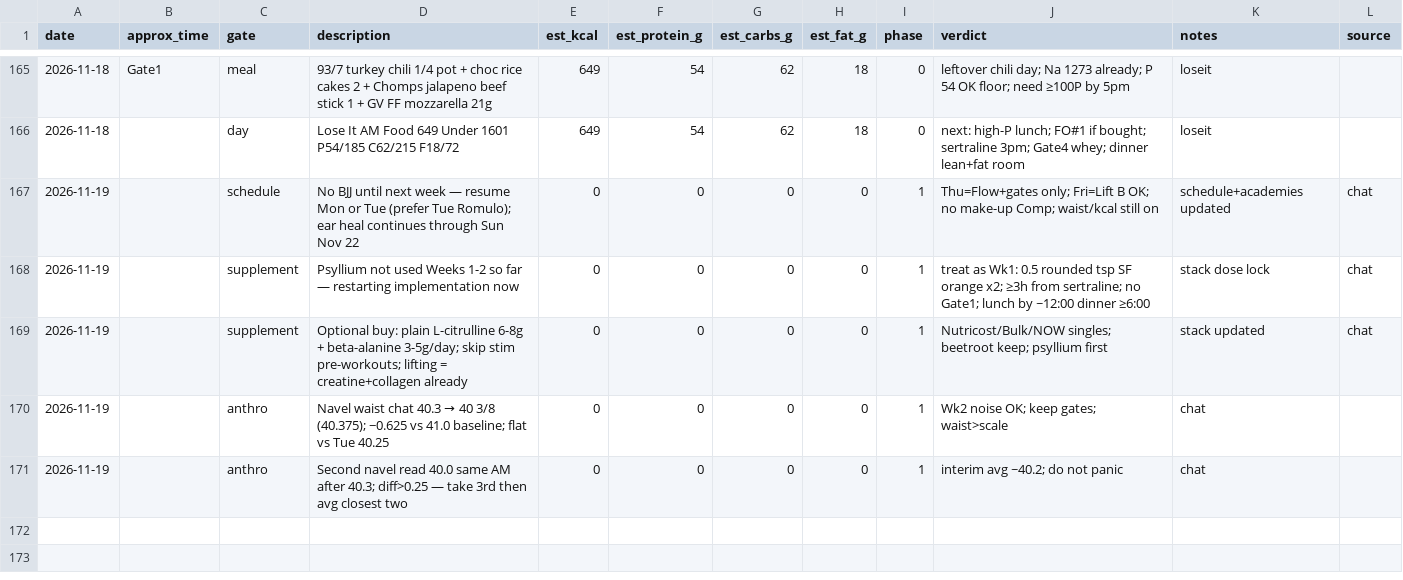
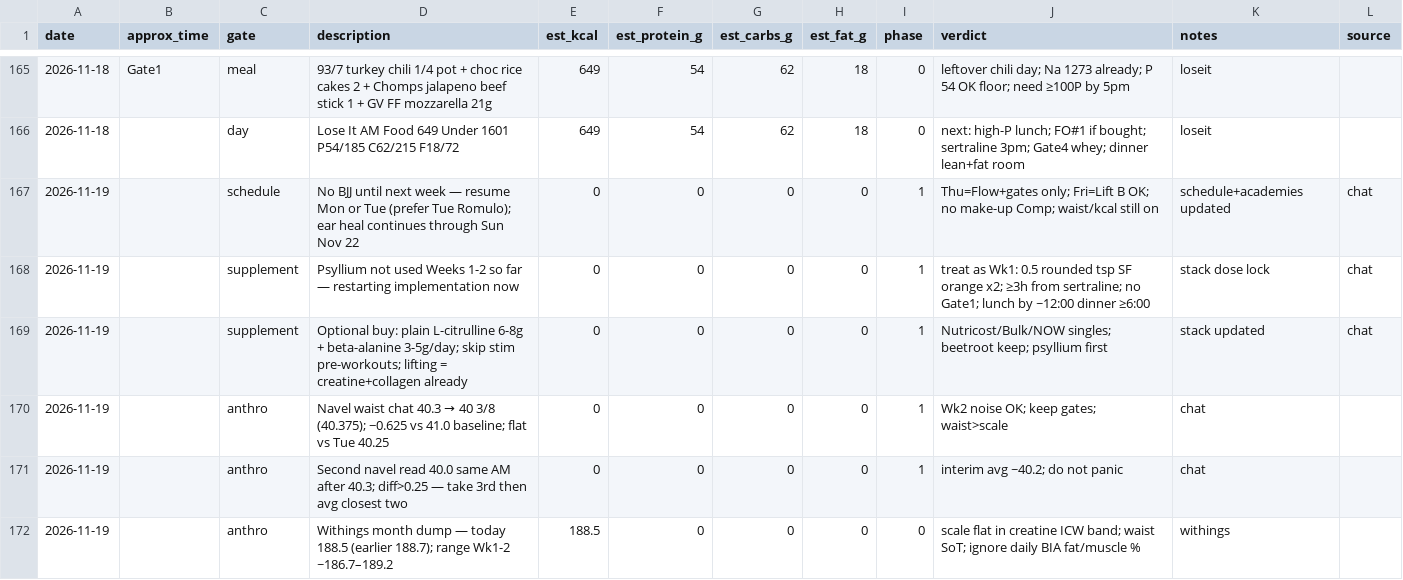
Before and after one commit to kay-rey/athlete-os, a CSV file: journal/meals.csv, drawn as a sheet; only a part is shown, gaps mark what is left out.

```diff
--- a/journal/meals.csv
+++ b/journal/meals.csv
@@ -171 +171,2 @@ date,approx_time,gate,description,est_kcal,est_protein_g,est_carbs_g,est_fat_g,p
 2026-11-19,,anthro,Second navel read 40.0 same AM after 40.3; diff>0.25 — take 3rd then avg closest two,0,0,0,0,1,interim avg ~40.2; do not panic,chat
+2026-11-19,,anthro,Withings month dump — today 188.5 (earlier 188.7); range Wk1-2 ~186.7–189.2,188.5,0,0,0,0,scale flat in creatine ICW band; waist SoT; ignore daily BIA fat/muscle %,withings
```
Also changed, not shown: journal/anthro.csv, 1 other file.
